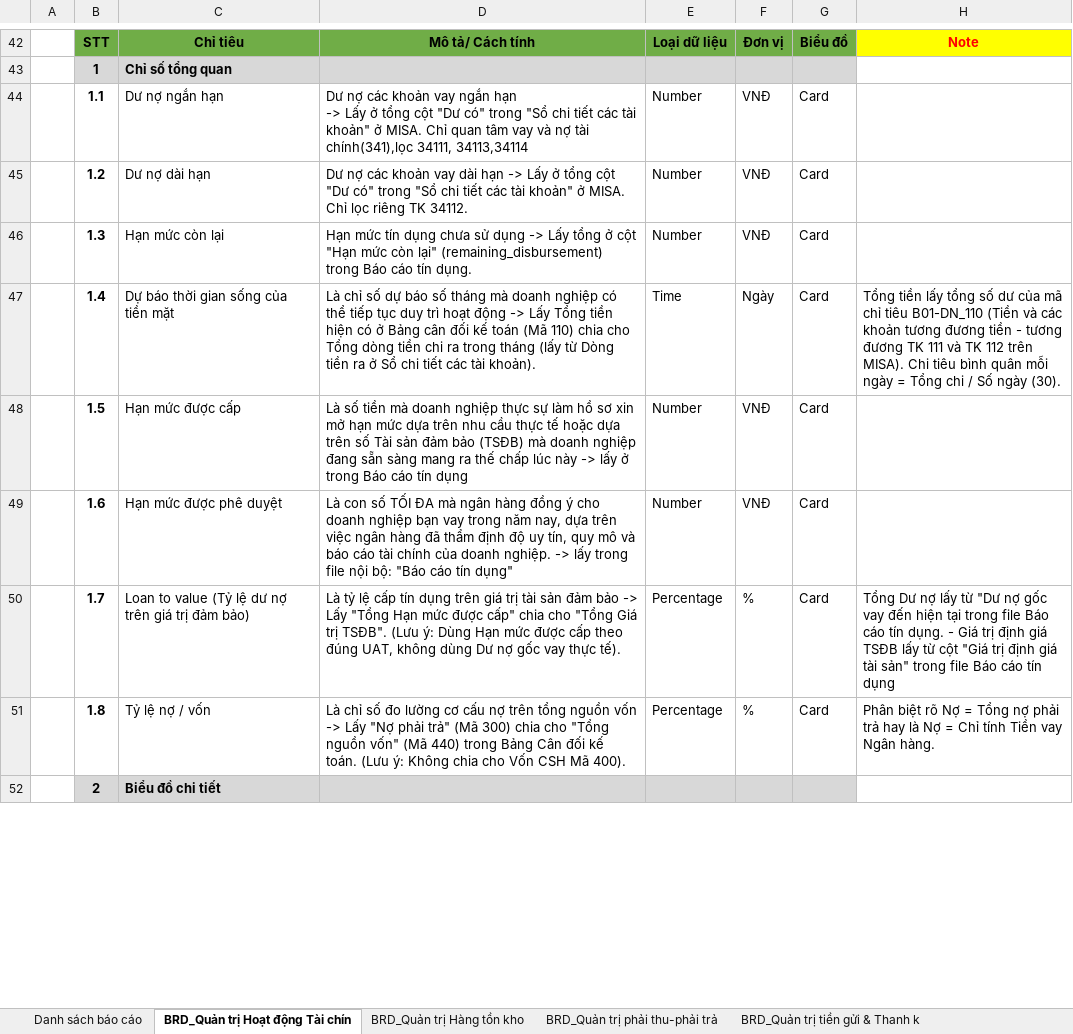
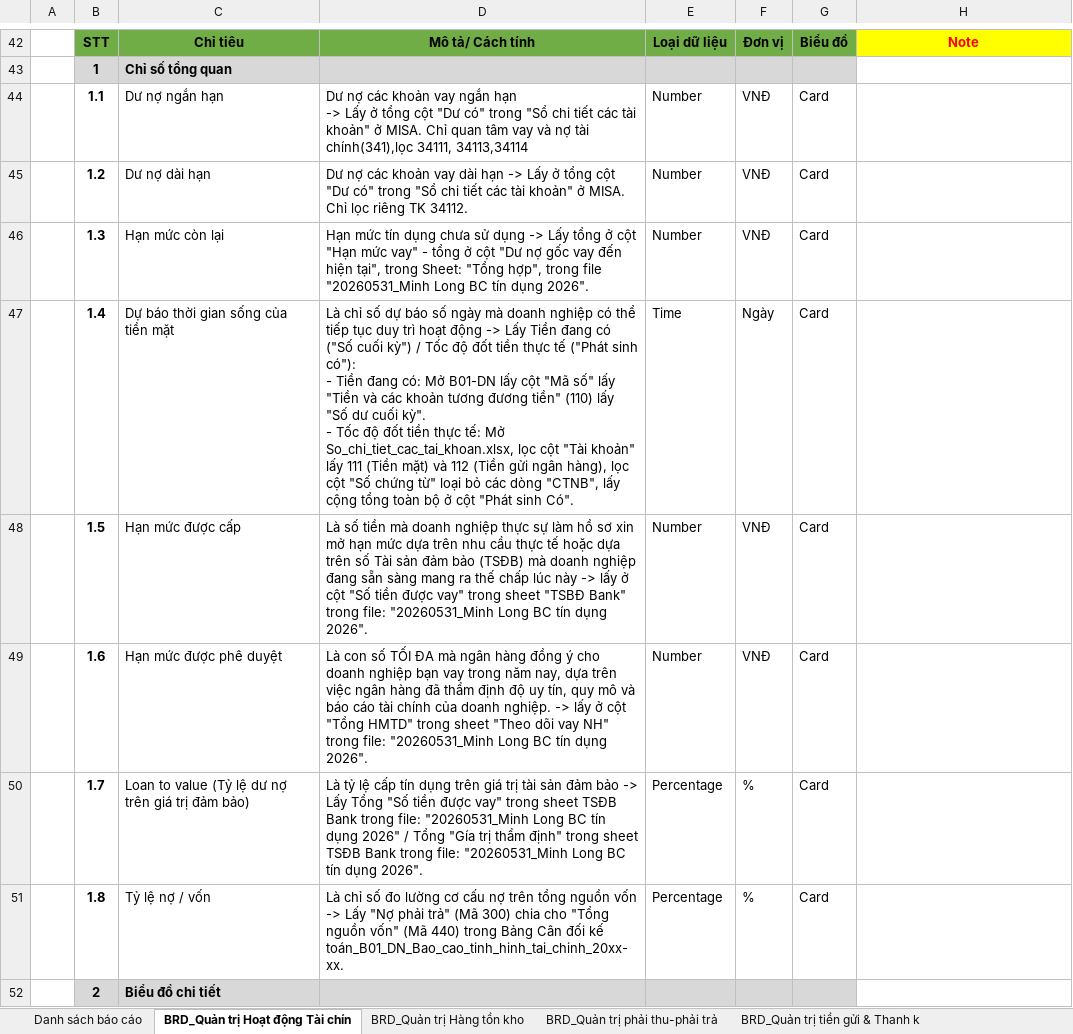
Before and after one commit to huudang-de/GML, an Excel workbook: 2. Tài liệu phân tích và thiết kế/02. BRD & Template/ISO - BRD_Excel.xlsx, sheet BRD_Quản trị Hoạt động Tài chín, drawn as a sheet; only a part is shown, gaps mark what is left out; values as stored, in another font and other column widths than the file's, no borders; ↵ is a line break in a cell; the diff covers the shown part only; the diff names each change by its address in the sheet, - before the commit and + after, or states it on an @@ line.

Commit message:
docs(BRD): Cập nhật ngôn ngữ Data Warehouse cho Dashboard 1 (Hoạt động tài chính) và chuẩn hóa tên cột

```diff
--- a/2. Tài liệu phân tích và thiết kế/02. BRD & Template/ISO - BRD_Excel.xlsx (sheet BRD_Quản trị Hoạt động Tài chín)
+++ b/2. Tài liệu phân tích và thiết kế/02. BRD & Template/ISO - BRD_Excel.xlsx (sheet BRD_Quản trị Hoạt động Tài chín)
-D46: …"Hạn mức còn lại" (remaining_disbursement) trong Báo cáo tín dụng.
+D46: …"Hạn mức vay" - tổng ở cột "Dư nợ gốc vay đến hiện tại", trong Sheet: "Tổng hợp", trong file "20260531_Minh Long BC tín dụng 2026".
-D47: …báo số tháng mà doanh nghiệp có thể tiếp tục duy trì hoạt động -> Lấy Tổng tiền hiện có ở Bảng cân đối kế toán (Mã 110) chia cho Tổng dòng tiền chi ra trong tháng (lấy từ Dòng tiền ra ở Sổ chi tiết các tài khoản).
+D47: …báo số ngày mà doanh nghiệp có thể tiếp tục duy trì hoạt động -> Lấy Tiền đang có ("Số cuối kỳ") / Tốc độ đốt tiền thực tế ("Phát sinh có"): ↵ - Tiền đang có: Mở B01-DN lấy cột "Mã số" lấy "Tiền và các khoản tương đương tiền" (110) lấy "Số dư cuối kỳ". ↵ - Tốc độ đốt tiền thực tế: Mở So_chi_tiet_cac_tai_khoan.xlsx, lọc cột "Tài khoản" lấy 111 (Tiền mặt) và 112 (Tiền gửi ngân hàng), lọc cột "Số chứng từ" loại bỏ các dòng "CTNB", lấy cộng tổng toàn bộ ở cột "Phát sinh Có".
-H47: Tổng tiền lấy tổng số dư của mã chỉ tiêu B01-DN_110 (Tiền và các khoản tương đương tiền - tương đương TK 111 và TK 112 trên MISA). Chi tiêu bình quân mỗi ngày = Tổng chi / Số ngày (30).
+H47: (empty)
-D48: …lấy ở trong Báo cáo tín dụng
+D48: …lấy ở cột "Số tiền được vay" trong sheet "TSBĐ Bank" trong file: "20260531_Minh Long BC tín dụng 2026".
-D49: …-> lấy trong file nội bộ: "Báo cáo tín dụng"
+D49: …-> lấy ở cột "Tổng HMTD" trong sheet "Theo dõi vay NH" trong file: "20260531_Minh Long BC tín dụng 2026".
-D50: …-> Lấy "Tổng Hạn mức được cấp" chia cho "Tổng Giá trị TSĐB". (Lưu ý: Dùng Hạn mức được cấp theo đúng UAT, không dùng Dư nợ gốc vay thực tế).
+D50: …-> Lấy Tổng "Số tiền được vay" trong sheet TSĐB Bank trong file: "20260531_Minh Long BC tín dụng 2026" / Tổng "Gía trị thẩm định" trong sheet TSĐB Bank trong file: "20260531_Minh Long BC tín dụng 2026".
-H50: Tổng Dư nợ lấy từ "Dư nợ gốc vay đến hiện tại trong file Báo cáo tín dụng. - Giá trị định giá TSĐB lấy từ cột "Giá trị định giá tài sản" trong file Báo cáo tín dụng
+H50: (empty)
-D51: …đối kế toán. (Lưu ý: Không chia cho Vốn CSH Mã 400).
+D51: …đối kế toán_B01_DN_Bao_cao_tinh_hinh_tai_chinh_20xx-xx.
-H51: Phân biệt rõ Nợ = Tổng nợ phải trả hay là Nợ = Chỉ tính Tiền vay Ngân hàng.
+H51: (empty)
```
Also changed, not shown: 5 edited cells elsewhere in this sheet, 2. Tài liệu phân tích và thiết kế/02. BRD & Template/ISO - BRD_20260806.xlsx, 2. Tài liệu phân tích và thiết kế/04. Mô hình dữ liệu/Data_Dictionary_GML.xlsx.
